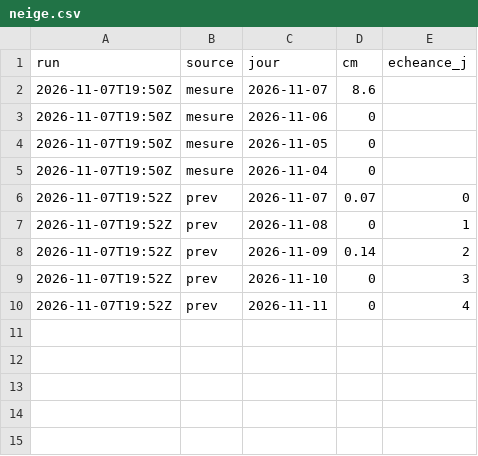
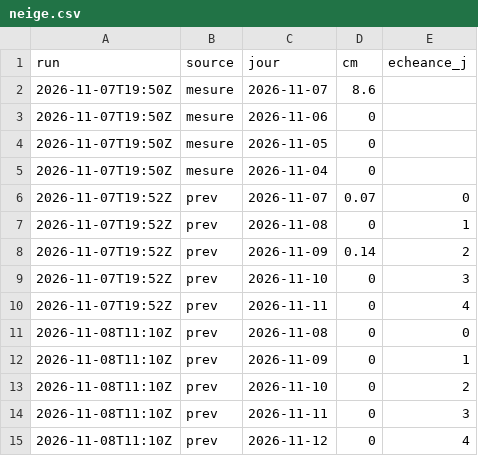
Before and after one commit to gregorysticher/meteo-alert, a CSV file: data/neige.csv, drawn as a sheet.

Commit message:
chore: alerte neige annoncée / journal neige [skip ci]

```diff
--- a/data/neige.csv
+++ b/data/neige.csv
@@ -10 +10,6 @@ run,source,jour,cm,echeance_j
 2026-11-07T19:52Z,prev,2026-11-11,0,4
+2026-11-08T11:10Z,prev,2026-11-08,0,0
+2026-11-08T11:10Z,prev,2026-11-09,0,1
+2026-11-08T11:10Z,prev,2026-11-10,0,2
+2026-11-08T11:10Z,prev,2026-11-11,0,3
+2026-11-08T11:10Z,prev,2026-11-12,0,4
```
